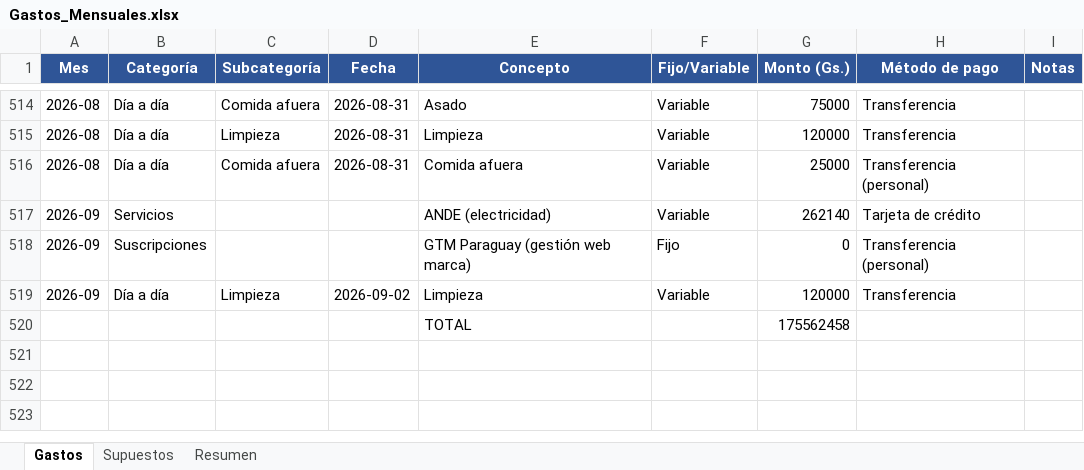
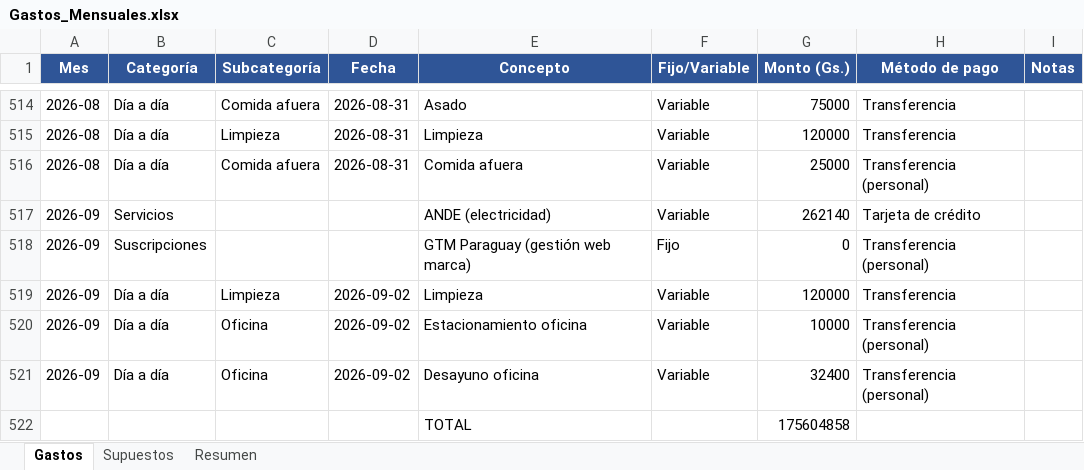
Before and after one commit to joaquinisolutions-sys/caletita, an Excel workbook: Gastos_Mensuales.xlsx, sheet Gastos, drawn as a sheet; only a part is shown, gaps mark what is left out; values as stored, in another font and other column widths than the file's, no borders; removed rows and columns are numbered as before the commit, all else as after; the diff names each change by its address in the sheet, - before the commit and + after, or states it on an @@ line.

```diff
--- a/Gastos_Mensuales.xlsx (sheet Gastos)
+++ b/Gastos_Mensuales.xlsx (sheet Gastos)
-row 520:  |  |  |  | TOTAL |  | 175562458
+row 520: 2026-09 | Día a día | Oficina | 2026-09-02 | Estacionamiento oficina | Variable | 10000 | Transferencia (personal)
+row 521: 2026-09 | Día a día | Oficina | 2026-09-02 | Desayuno oficina | Variable | 32400 | Transferencia (personal)
+row 522:  |  |  |  | TOTAL |  | 175604858
```
Also changed, not shown: sheet Resumen, formulas that keep their value, 2 other files.
